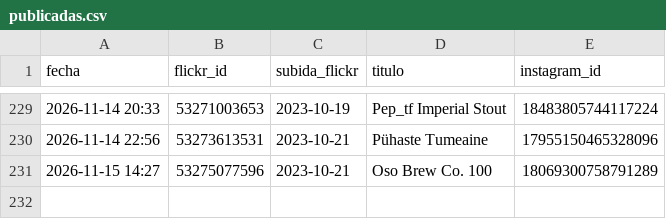
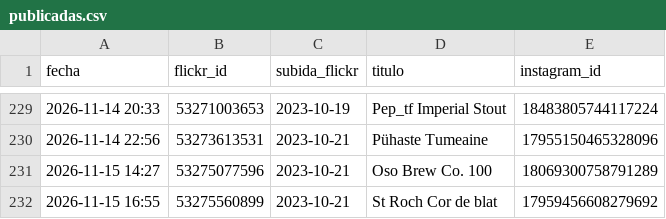
Before and after one commit to milbeerista-oss/milbeerista-en, a CSV file: publicadas.csv, drawn as a sheet; only a part is shown, gaps mark what is left out.

Commit message:
Publicada: St Roch Cor de blat

```diff
--- a/publicadas.csv
+++ b/publicadas.csv
@@ -231 +231,2 @@ fecha,flickr_id,subida_flickr,titulo,instagram_id
 2026-11-15 14:27,53275077596,2023-10-21,Oso Brew Co. 100,18069300758791289
+2026-11-15 16:55,53275560899,2023-10-21,St Roch Cor de blat,17959456608279692
```
Also changed, not shown: 2 other files.
